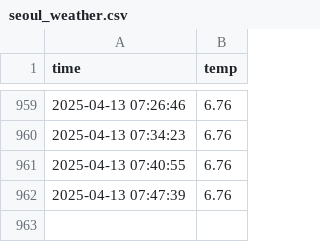
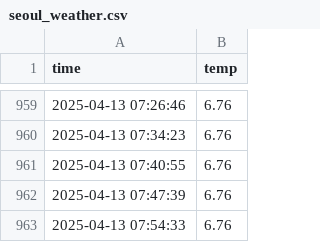
Before and after one commit to nayeho/seoul_weather_5m, a CSV file: seoul_weather.csv, drawn as a sheet; only a part is shown, gaps mark what is left out.

```diff
--- a/seoul_weather.csv
+++ b/seoul_weather.csv
@@ -962 +962,2 @@ time,temp
 2025-04-13 07:47:39,6.76
+2025-04-13 07:54:33,6.76
```
